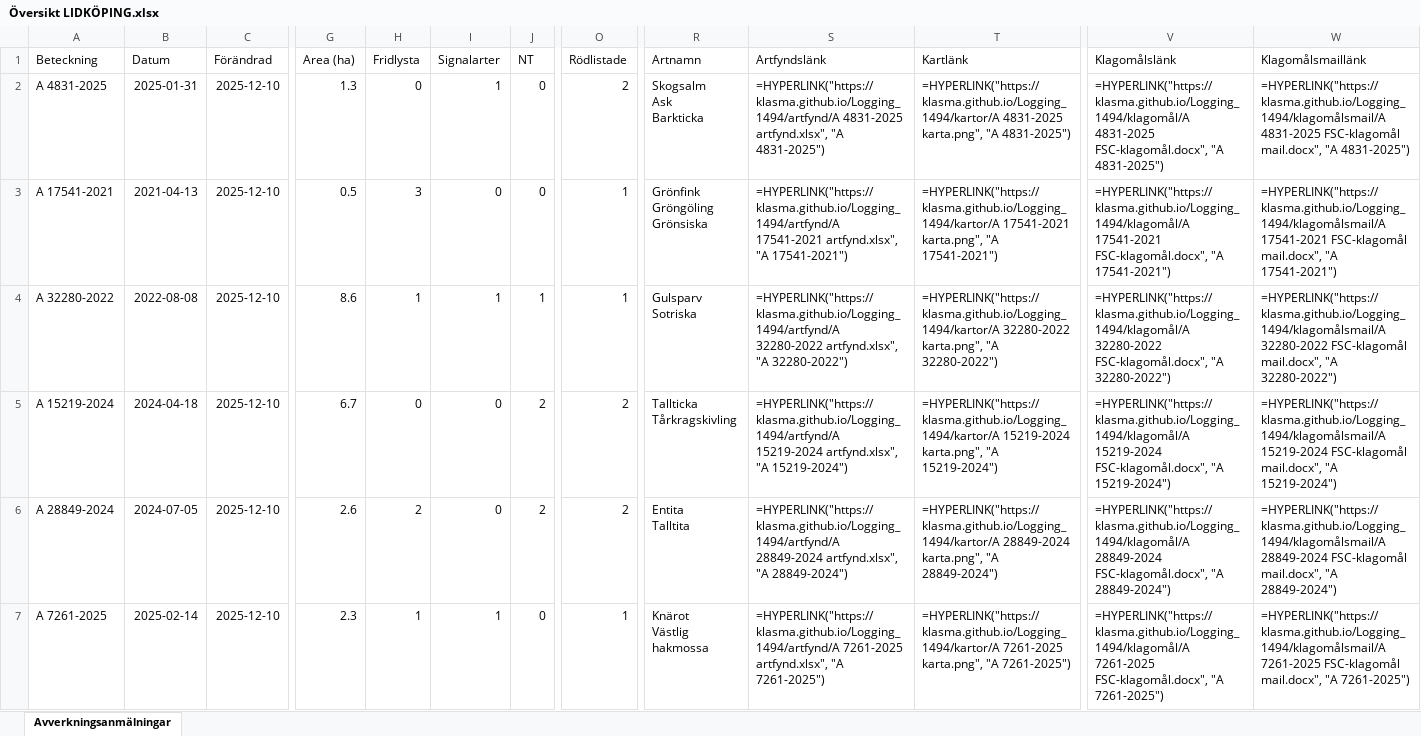
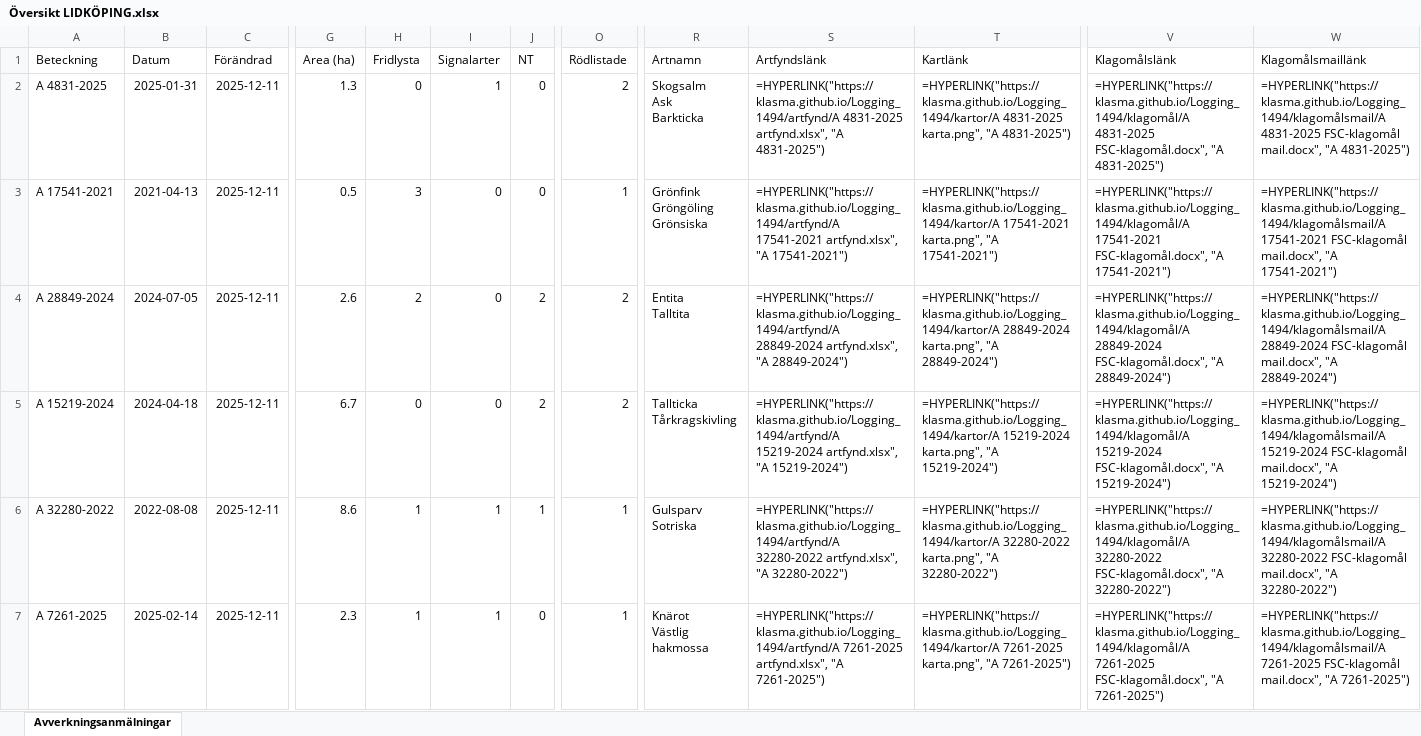
Before and after one commit to klasma/Logging_1494, an Excel workbook: Översikt LIDKÖPING.xlsx, sheet Avverkningsanmälningar, drawn as a sheet; only a part is shown, gaps mark what is left out; values as stored, in another font and other column widths than the file's, no borders; formulas without a stored value are shown as written; ↵ is a line break in a cell; the diff covers the shown part only; the diff names each change by its address in the sheet, - before the commit and + after, or states it on an @@ line.

```diff
--- a/Översikt LIDKÖPING.xlsx (sheet Avverkningsanmälningar)
+++ b/Översikt LIDKÖPING.xlsx (sheet Avverkningsanmälningar)
-C2:C7 (Förändrad): 2025-12-10
+C2:C7 (Förändrad): 2025-12-11
-A4 (Beteckning): A 32280-2022
+A4 (Beteckning): A 28849-2024
-B4 (Datum): 2022-08-08
+B4 (Datum): 2024-07-05
-G4 (Area (ha)): 8.6
+G4 (Area (ha)): 2.6
-H4 (Fridlysta): 1
+H4 (Fridlysta): 2
-I4 (Signalarter): 1
+I4 (Signalarter): 0
-J4 (NT): 1
+J4 (NT): 2
-O4 (Rödlistade): 1
+O4 (Rödlistade): 2
-R4 (Artnamn): Gulsparv ↵ Sotriska
+R4 (Artnamn): Entita ↵ Talltita
-S4 (Artfyndslänk): =HYPERLINK("https://klasma.github.io/Logging_1494/artfynd/A 32280-2022 artfynd.xlsx", "A 32280-2022")
+S4 (Artfyndslänk): =HYPERLINK("https://klasma.github.io/Logging_1494/artfynd/A 28849-2024 artfynd.xlsx", "A 28849-2024")
-T4 (Kartlänk): =HYPERLINK("https://klasma.github.io/Logging_1494/kartor/A 32280-2022 karta.png", "A 32280-2022")
+T4 (Kartlänk): =HYPERLINK("https://klasma.github.io/Logging_1494/kartor/A 28849-2024 karta.png", "A 28849-2024")
-V4 (Klagomålslänk): =HYPERLINK("https://klasma.github.io/Logging_1494/klagomål/A 32280-2022 FSC-klagomål.docx", "A 32280-2022")
+V4 (Klagomålslänk): =HYPERLINK("https://klasma.github.io/Logging_1494/klagomål/A 28849-2024 FSC-klagomål.docx", "A 28849-2024")
-W4 (Klagomålsmaillänk): =HYPERLINK("https://klasma.github.io/Logging_1494/klagomålsmail/A 32280-2022 FSC-klagomål mail.docx", "A 32280-2022")
+W4 (Klagomålsmaillänk): =HYPERLINK("https://klasma.github.io/Logging_1494/klagomålsmail/A 28849-2024 FSC-klagomål mail.docx", "A 28849-2024")
-A6 (Beteckning): A 28849-2024
+A6 (Beteckning): A 32280-2022
-B6 (Datum): 2024-07-05
+B6 (Datum): 2022-08-08
-G6 (Area (ha)): 2.6
+G6 (Area (ha)): 8.6
-H6 (Fridlysta): 2
+H6 (Fridlysta): 1
-I6 (Signalarter): 0
+I6 (Signalarter): 1
-J6 (NT): 2
+J6 (NT): 1
-O6 (Rödlistade): 2
+O6 (Rödlistade): 1
-R6 (Artnamn): Entita ↵ Talltita
+R6 (Artnamn): Gulsparv ↵ Sotriska
-S6 (Artfyndslänk): =HYPERLINK("https://klasma.github.io/Logging_1494/artfynd/A 28849-2024 artfynd.xlsx", "A 28849-2024")
+S6 (Artfyndslänk): =HYPERLINK("https://klasma.github.io/Logging_1494/artfynd/A 32280-2022 artfynd.xlsx", "A 32280-2022")
-T6 (Kartlänk): =HYPERLINK("https://klasma.github.io/Logging_1494/kartor/A 28849-2024 karta.png", "A 28849-2024")
+T6 (Kartlänk): =HYPERLINK("https://klasma.github.io/Logging_1494/kartor/A 32280-2022 karta.png", "A 32280-2022")
-V6 (Klagomålslänk): =HYPERLINK("https://klasma.github.io/Logging_1494/klagomål/A 28849-2024 FSC-klagomål.docx", "A 28849-2024")
+V6 (Klagomålslänk): =HYPERLINK("https://klasma.github.io/Logging_1494/klagomål/A 32280-2022 FSC-klagomål.docx", "A 32280-2022")
-W6 (Klagomålsmaillänk): =HYPERLINK("https://klasma.github.io/Logging_1494/klagomålsmail/A 28849-2024 FSC-klagomål mail.docx", "A 28849-2024")
+W6 (Klagomålsmaillänk): =HYPERLINK("https://klasma.github.io/Logging_1494/klagomålsmail/A 32280-2022 FSC-klagomål mail.docx", "A 32280-2022")
```
Also changed, not shown: 851 edited cells elsewhere in this sheet, artfynd/A 10476-2023 artfynd.xlsx, artfynd/A 17541-2021 artfynd.xlsx, 50 other files.
